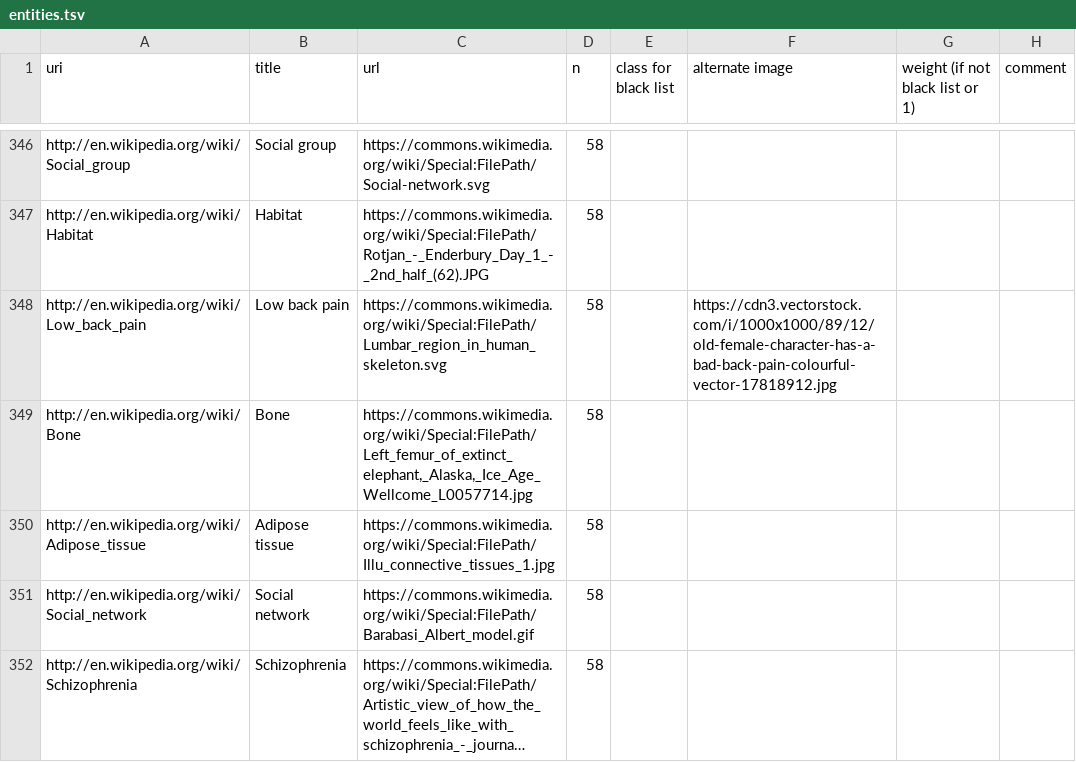
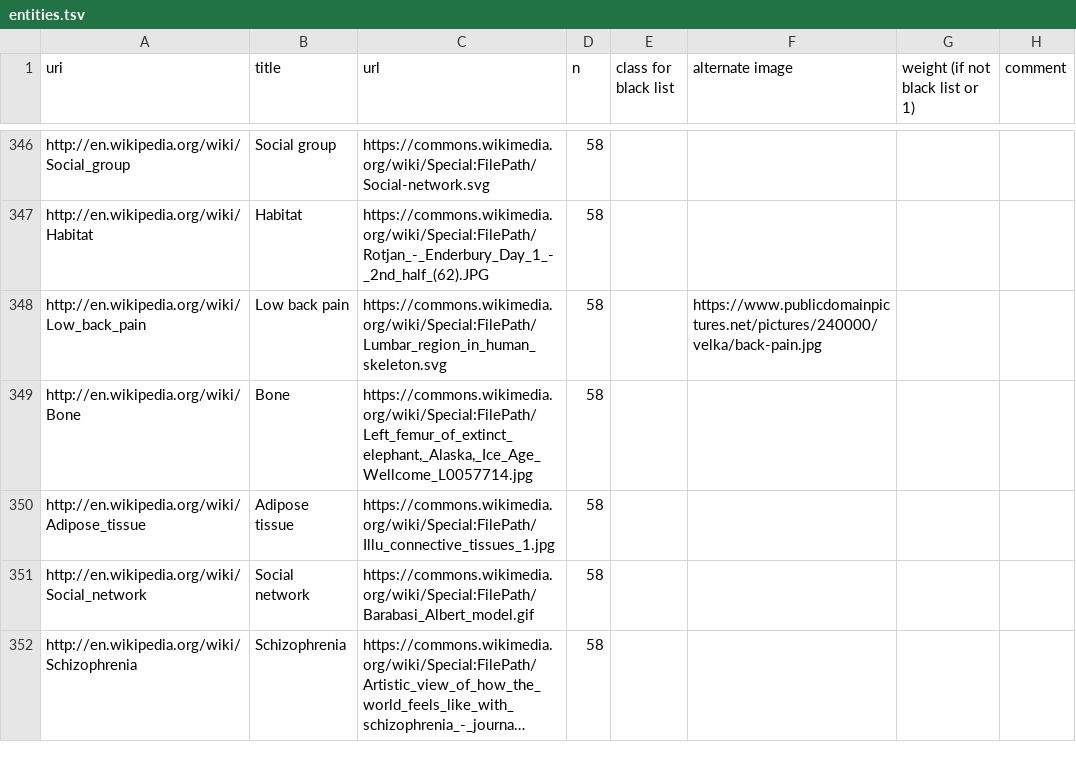
Before and after one commit to ourresearch/gtr-api, a TSV file: entities.tsv, drawn as a sheet; only a part is shown, gaps mark what is left out; long unchanged cells end in ….

Commit message:
fix back pain

```diff
--- a/entities.tsv
+++ b/entities.tsv
@@ -347,3 +347,3 @@ http://en.wikipedia.org/wiki/Social_group	Social group	https://commons.wikimedia
 http://en.wikipedia.org/wiki/Habitat	Habitat	https://commons.wikimedia.org/wiki/Special:FilePath/Rotjan_-_Enderbury_Day_1_-_2nd_half_(62).JPG	58				
-http://en.wikipedia.org/wiki/Low_back_pain	Low back pain	https://commons.wikimedia.org/wiki/Special:FilePath/Lumbar_region_in_human_skeleton.svg	58		https://cdn3.vectorstock.com/i/1000x1000/89/12/old-female-character-has-a-bad-back-pain-colourful-vector-17818912.jpg		
+http://en.wikipedia.org/wiki/Low_back_pain	Low back pain	https://commons.wikimedia.org/wiki/Special:FilePath/Lumbar_region_in_human_skeleton.svg	58		https://www.publicdomainpictures.net/pictures/240000/velka/back-pain.jpg		
 http://en.wikipedia.org/wiki/Bone	Bone	https://commons.wikimedia.org/wiki/Special:FilePath/Left_femur_of_extinct_elephant,_Alaska,_Ice_Age_Wellcome_L0057714.jpg	58				
```
